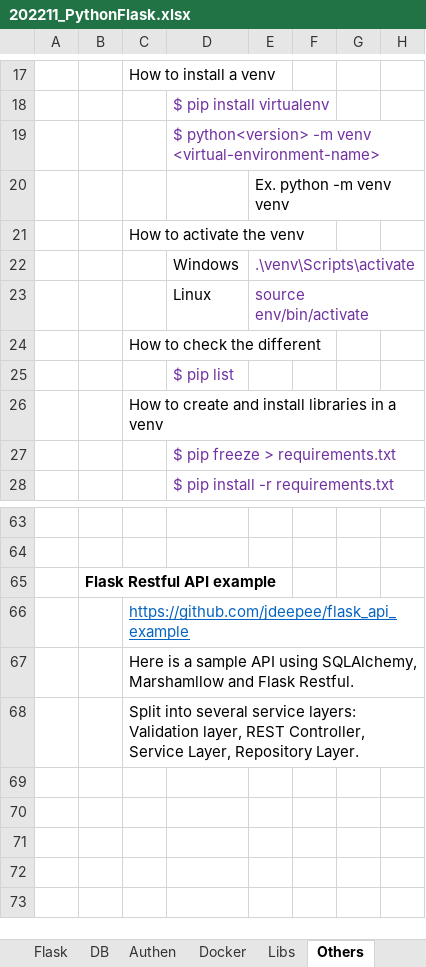
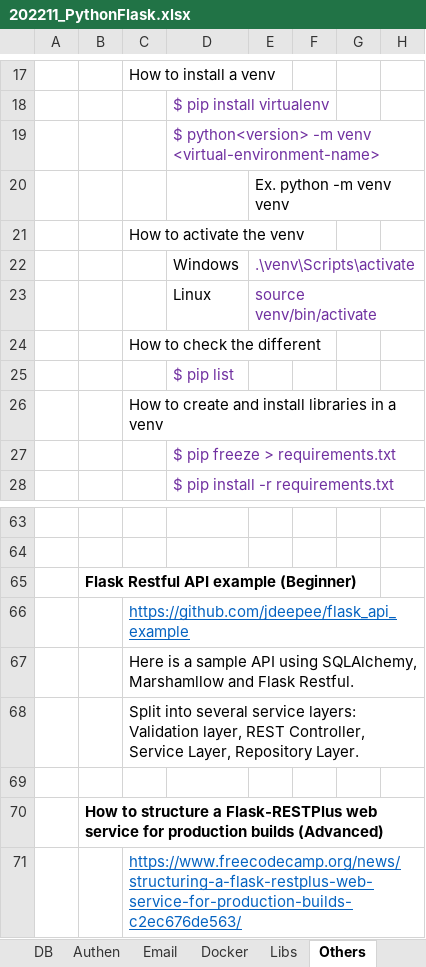
Before and after one commit to buinguyentung/python_backend, an Excel workbook: 202211_PythonFlask.xlsx, sheet Others, drawn as a sheet; only a part is shown, gaps mark what is left out; values as stored, in another font and other column widths than the file's, no borders; the diff names each change by its address in the sheet, - before the commit and + after, or states it on an @@ line.

Commit message:
movie_bag project: a demo about controller - service - repository

```diff
--- a/202211_PythonFlask.xlsx (sheet Others)
+++ b/202211_PythonFlask.xlsx (sheet Others)
+sheet tab: Email
-E23: source env/bin/activate
+E23: source venv/bin/activate
-B65: Flask Restful API example
+B65: Flask Restful API example (Beginner)
+row 69: (empty)
+row 70:  | How to structure a Flask-RESTPlus web service for production builds (Advanced)
+row 71:  |  | https://www.freecodecamp.org/news/structuring-a-flask-restplus-web-service-for-production-builds-c2ec676de563/
```
Also changed, not shown: sheet Basics, sheet Authen, sheet DB, sheet Course, charts or pictures, 14 other files.
